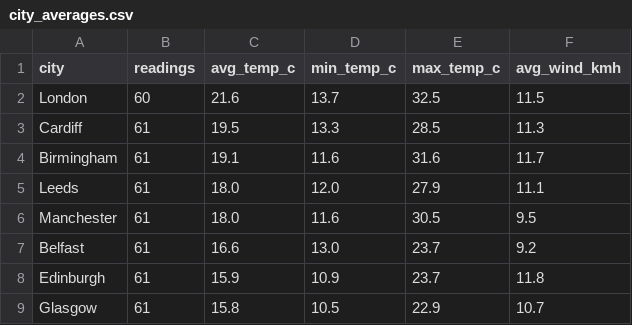
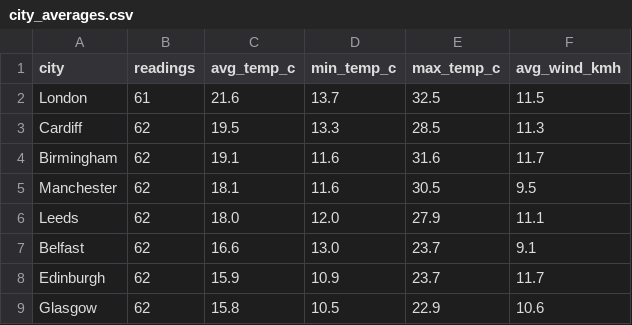
Before and after one commit to Patthur/UK-Weather-Pipeline, a CSV file: data/city_averages.csv, drawn as a sheet.

```diff
--- a/data/city_averages.csv
+++ b/data/city_averages.csv
@@ -1,9 +1,9 @@
 city,readings,avg_temp_c,min_temp_c,max_temp_c,avg_wind_kmh
-London,60,21.6,13.7,32.5,11.5
-Cardiff,61,19.5,13.3,28.5,11.3
-Birmingham,61,19.1,11.6,31.6,11.7
-Leeds,61,18.0,12.0,27.9,11.1
-Manchester,61,18.0,11.6,30.5,9.5
-Belfast,61,16.6,13.0,23.7,9.2
-Edinburgh,61,15.9,10.9,23.7,11.8
-Glasgow,61,15.8,10.5,22.9,10.7
+London,61,21.6,13.7,32.5,11.5
+Cardiff,62,19.5,13.3,28.5,11.3
+Birmingham,62,19.1,11.6,31.6,11.7
+Manchester,62,18.1,11.6,30.5,9.5
+Leeds,62,18.0,12.0,27.9,11.1
+Belfast,62,16.6,13.0,23.7,9.1
+Edinburgh,62,15.9,10.9,23.7,11.7
+Glasgow,62,15.8,10.5,22.9,10.6
```
Also changed, not shown: data/latest_snapshot.csv, data/weather_history.csv, 1 other file.
